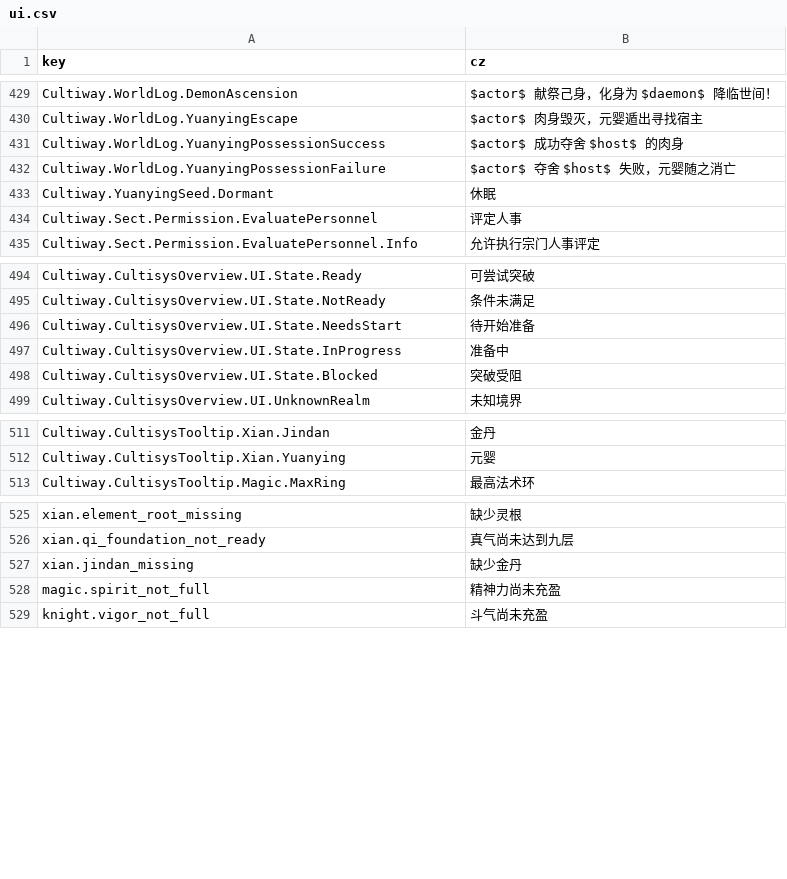
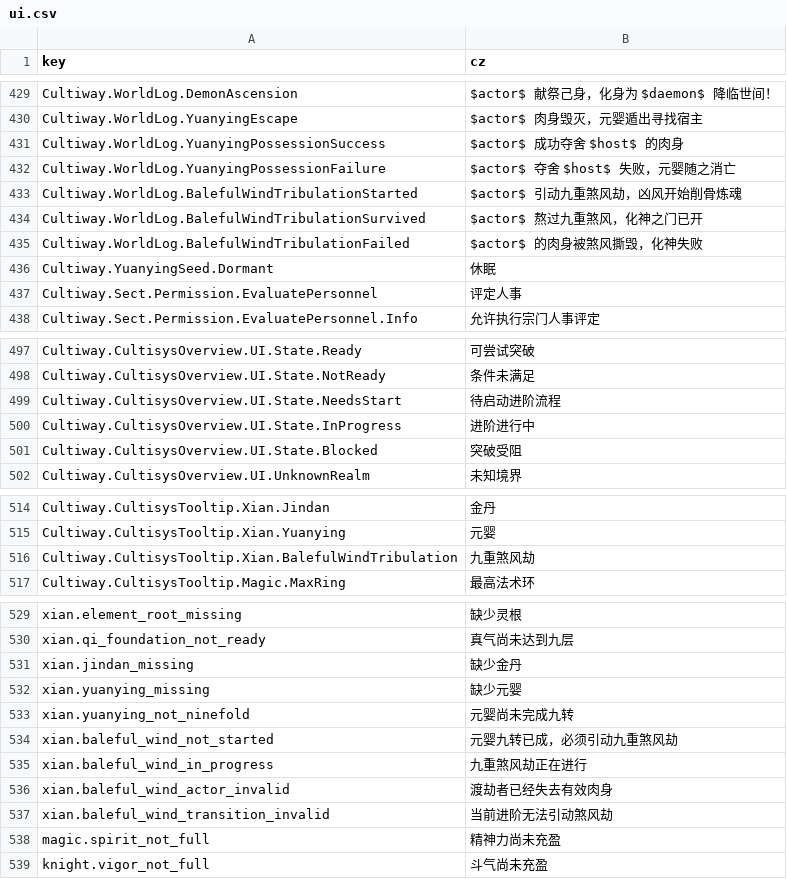
Before and after one commit to inmny/Cultiway-Reborn, a CSV file: Locales/ui.csv, drawn as a sheet; only a part is shown, gaps mark what is left out.

Commit message:
feat(xian): 添加化神九重煞风劫

```diff
--- a/Locales/ui.csv
+++ b/Locales/ui.csv
@@ -432,2 +432,5 @@ Cultiway.WorldLog.YuanyingPossessionSuccess,$actor$ 成功夺舍 $host$ 的肉
 Cultiway.WorldLog.YuanyingPossessionFailure,$actor$ 夺舍 $host$ 失败，元婴随之消亡
+Cultiway.WorldLog.BalefulWindTribulationStarted,$actor$ 引动九重煞风劫，凶风开始削骨炼魂
+Cultiway.WorldLog.BalefulWindTribulationSurvived,$actor$ 熬过九重煞风，化神之门已开
+Cultiway.WorldLog.BalefulWindTribulationFailed,$actor$ 的肉身被煞风撕毁，化神失败
 Cultiway.YuanyingSeed.Dormant,休眠
@@ -495,4 +498,4 @@ Cultiway.CultisysOverview.UI.State.Ready,可尝试突破
 Cultiway.CultisysOverview.UI.State.NotReady,条件未满足
-Cultiway.CultisysOverview.UI.State.NeedsStart,待开始准备
-Cultiway.CultisysOverview.UI.State.InProgress,准备中
+Cultiway.CultisysOverview.UI.State.NeedsStart,待启动进阶流程
+Cultiway.CultisysOverview.UI.State.InProgress,进阶进行中
 Cultiway.CultisysOverview.UI.State.Blocked,突破受阻
@@ -512,2 +515,3 @@ Cultiway.CultisysTooltip.Xian.Jindan,金丹
 Cultiway.CultisysTooltip.Xian.Yuanying,元婴
+Cultiway.CultisysTooltip.Xian.BalefulWindTribulation,九重煞风劫
 Cultiway.CultisysTooltip.Magic.MaxRing,最高法术环
@@ -527,2 +531,8 @@ xian.qi_foundation_not_ready,真气尚未达到九层
 xian.jindan_missing,缺少金丹
+xian.yuanying_missing,缺少元婴
+xian.yuanying_not_ninefold,元婴尚未完成九转
+xian.baleful_wind_not_started,元婴九转已成，必须引动九重煞风劫
+xian.baleful_wind_in_progress,九重煞风劫正在进行
+xian.baleful_wind_actor_invalid,渡劫者已经失去有效肉身
+xian.baleful_wind_transition_invalid,当前进阶无法引动煞风劫
 magic.spirit_not_full,精神力尚未充盈
```
Also changed, not shown: Locales/cultisys/xian.csv, 19 other files.
